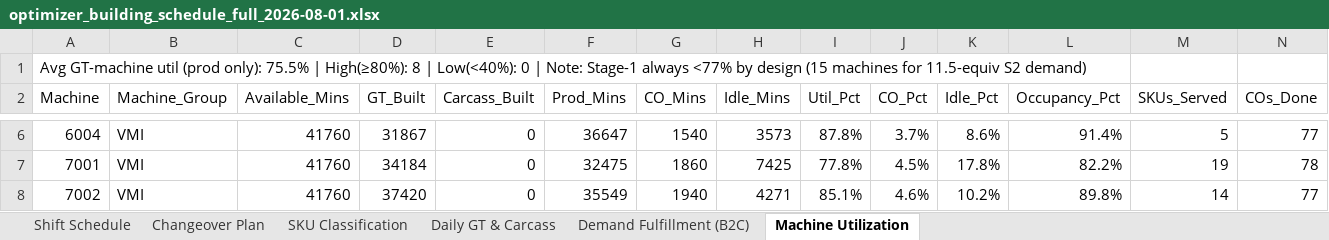
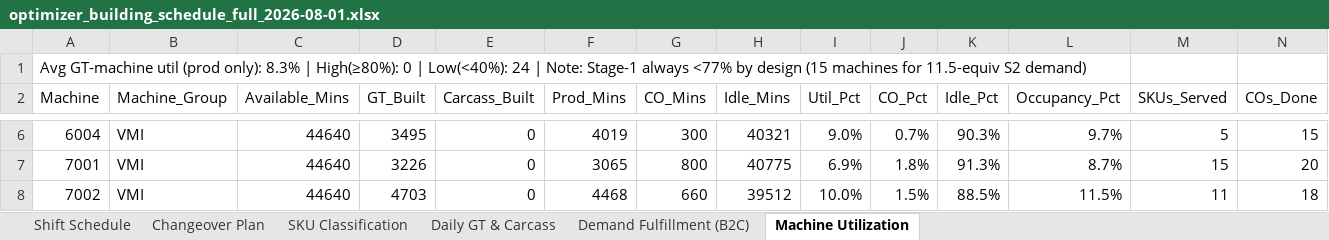
Before and after one commit to Saini-Anmol/cbc, an Excel workbook: main_output/optimizer_building_schedule_full_2026-08-01.xlsx, sheet Machine Utilization, drawn as a sheet; only a part is shown, gaps mark what is left out; values as stored, in another font and other column widths than the file's, no cell formats; the diff covers the shown part only; the diff names each change by its address in the sheet, - before the commit and + after, or states it on an @@ line.

```diff
--- a/main_output/optimizer_building_schedule_full_2026-08-01.xlsx (sheet Machine Utilization)
+++ b/main_output/optimizer_building_schedule_full_2026-08-01.xlsx (sheet Machine Utilization)
-A1 (Machine): …(prod only): 75.5% | High(≥80%): 8 | Low(<40%): 0 | Note:…
+A1 (Machine): …(prod only): 8.3% | High(≥80%): 0 | Low(<40%): 24 | Note:…
-C6:C8 (Available_Mins): 41760
+C6:C8 (Available_Mins): 44640
-D6 (GT_Built): 31867
+D6 (GT_Built): 3495
-F6 (Prod_Mins): 36647
+F6 (Prod_Mins): 4019
-G6 (CO_Mins): 1540
+G6 (CO_Mins): 300
-H6 (Idle_Mins): 3573
+H6 (Idle_Mins): 40321
-I6 (Util_Pct): 87.8%
+I6 (Util_Pct): 9.0%
-J6 (CO_Pct): 3.7%
+J6 (CO_Pct): 0.7%
-K6 (Idle_Pct): 8.6%
+K6 (Idle_Pct): 90.3%
-L6 (Occupancy_Pct): 91.4%
+L6 (Occupancy_Pct): 9.7%
-N6 (COs_Done): 77
+N6 (COs_Done): 15
-D7 (GT_Built): 34184
+D7 (GT_Built): 3226
-F7 (Prod_Mins): 32475
+F7 (Prod_Mins): 3065
-G7 (CO_Mins): 1860
+G7 (CO_Mins): 800
-H7 (Idle_Mins): 7425
+H7 (Idle_Mins): 40775
-I7 (Util_Pct): 77.8%
+I7 (Util_Pct): 6.9%
-J7 (CO_Pct): 4.5%
+J7 (CO_Pct): 1.8%
-K7 (Idle_Pct): 17.8%
+K7 (Idle_Pct): 91.3%
-L7 (Occupancy_Pct): 82.2%
+L7 (Occupancy_Pct): 8.7%
-M7 (SKUs_Served): 19
+M7 (SKUs_Served): 15
-N7 (COs_Done): 78
+N7 (COs_Done): 20
-D8 (GT_Built): 37420
+D8 (GT_Built): 4703
-F8 (Prod_Mins): 35549
+F8 (Prod_Mins): 4468
-G8 (CO_Mins): 1940
+G8 (CO_Mins): 660
-H8 (Idle_Mins): 4271
+H8 (Idle_Mins): 39512
-I8 (Util_Pct): 85.1%
+I8 (Util_Pct): 10.0%
-J8 (CO_Pct): 4.6%
+J8 (CO_Pct): 1.5%
-K8 (Idle_Pct): 10.2%
+K8 (Idle_Pct): 88.5%
-L8 (Occupancy_Pct): 89.8%
+L8 (Occupancy_Pct): 11.5%
-M8 (SKUs_Served): 14
+M8 (SKUs_Served): 11
-N8 (COs_Done): 77
+N8 (COs_Done): 18
```
Also changed, not shown: 370 edited cells elsewhere in this sheet, sheet Shift Schedule, sheet Changeover Plan, sheet Demand Fulfillment (B2C), sheet Daily GT & Carcass, sheet SKU Classification, cell formats, validation_report.xlsx, 15 other files.
